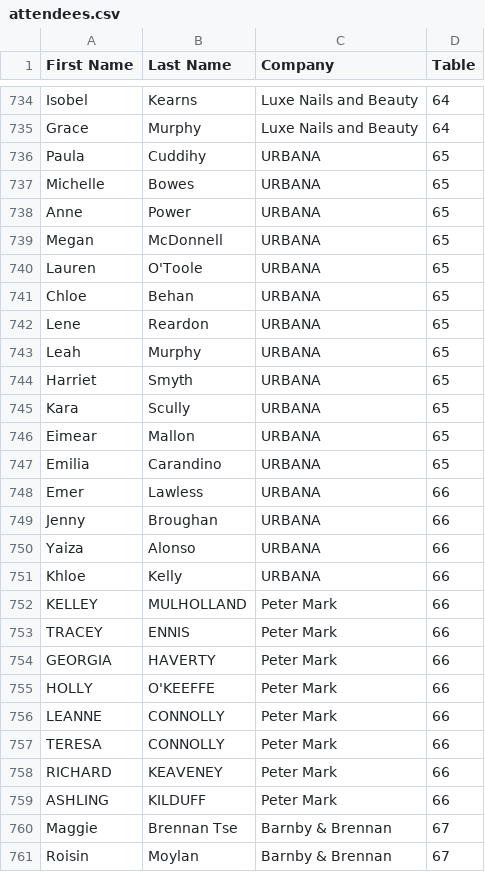
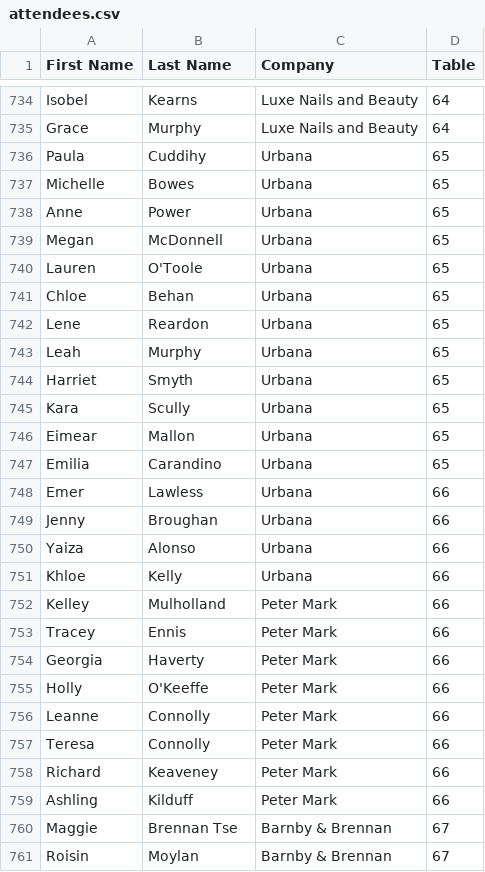
Before and after one commit to billosullivan-image/bob2025-table-plan, a CSV file: attendees.csv, drawn as a sheet; only a part is shown, gaps mark what is left out; the diff covers the shown part only.

Commit message:
Update attendees.csv

```diff
--- a/attendees.csv
+++ b/attendees.csv
@@ -736,26 +735,26 @@ Isobel,Kearns,Luxe Nails and Beauty,64
 Grace,Murphy,Luxe Nails and Beauty,64
-Paula,Cuddihy,URBANA,65
-Michelle,Bowes,URBANA,65
-Anne,Power,URBANA,65
-Megan,McDonnell,URBANA,65
-Lauren,O'Toole,URBANA,65
-Chloe,Behan,URBANA,65
-Lene,Reardon,URBANA,65
-Leah,Murphy,URBANA,65
-Harriet,Smyth,URBANA,65
-Kara,Scully,URBANA,65
-Eimear,Mallon,URBANA,65
-Emilia,Carandino,URBANA,65
-Emer,Lawless,URBANA,66
-Jenny,Broughan,URBANA,66
-Yaiza,Alonso,URBANA,66
-Khloe,Kelly,URBANA,66
-KELLEY,MULHOLLAND,Peter Mark,66
-TRACEY,ENNIS,Peter Mark,66
-GEORGIA,HAVERTY,Peter Mark,66
-HOLLY,O'KEEFFE,Peter Mark,66
-LEANNE,CONNOLLY,Peter Mark,66
-TERESA,CONNOLLY,Peter Mark,66
-RICHARD,KEAVENEY,Peter Mark,66
-ASHLING,KILDUFF,Peter Mark,66
+Paula,Cuddihy,Urbana,65
+Michelle,Bowes,Urbana,65
+Anne,Power,Urbana,65
+Megan,McDonnell,Urbana,65
+Lauren,O'Toole,Urbana,65
+Chloe,Behan,Urbana,65
+Lene,Reardon,Urbana,65
+Leah,Murphy,Urbana,65
+Harriet,Smyth,Urbana,65
+Kara,Scully,Urbana,65
+Eimear,Mallon,Urbana,65
+Emilia,Carandino,Urbana,65
+Emer,Lawless,Urbana,66
+Jenny,Broughan,Urbana,66
+Yaiza,Alonso,Urbana,66
+Khloe,Kelly,Urbana,66
+Kelley,Mulholland,Peter Mark,66
+Tracey,Ennis,Peter Mark,66
+Georgia,Haverty,Peter Mark,66
+Holly,O'Keeffe,Peter Mark,66
+Leanne,Connolly,Peter Mark,66
+Teresa,Connolly,Peter Mark,66
+Richard,Keaveney,Peter Mark,66
+Ashling,Kilduff,Peter Mark,66
 Maggie,Brennan Tse,Barnby & Brennan,67
```
Also changed, not shown: 39 edited cells elsewhere in this file.
